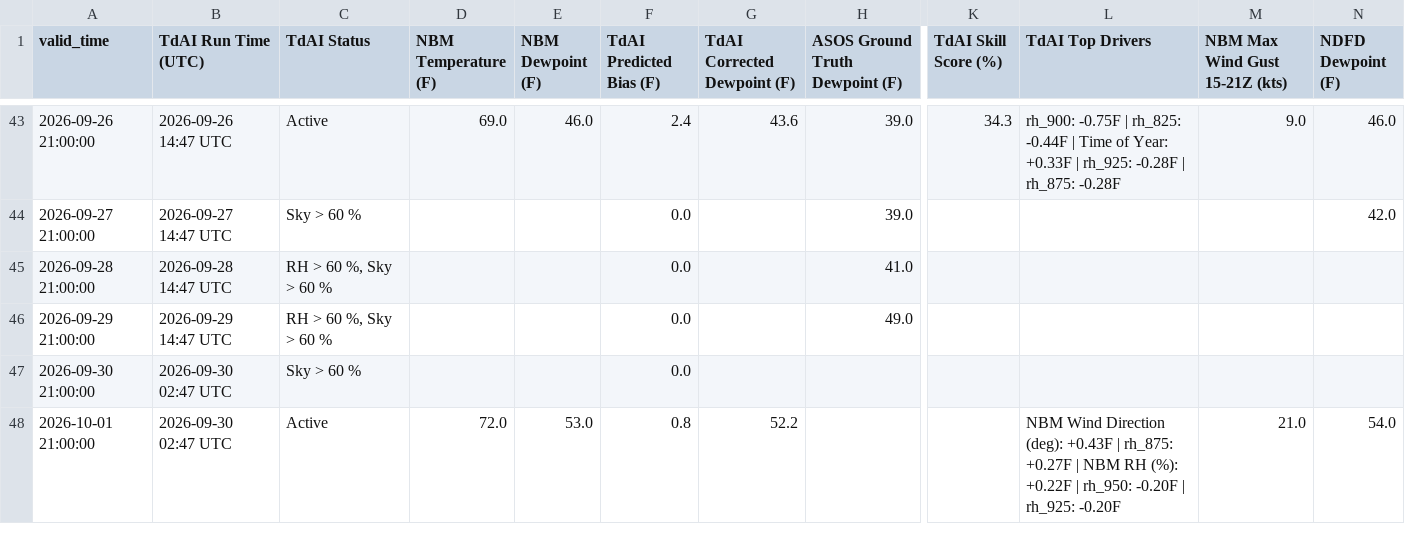
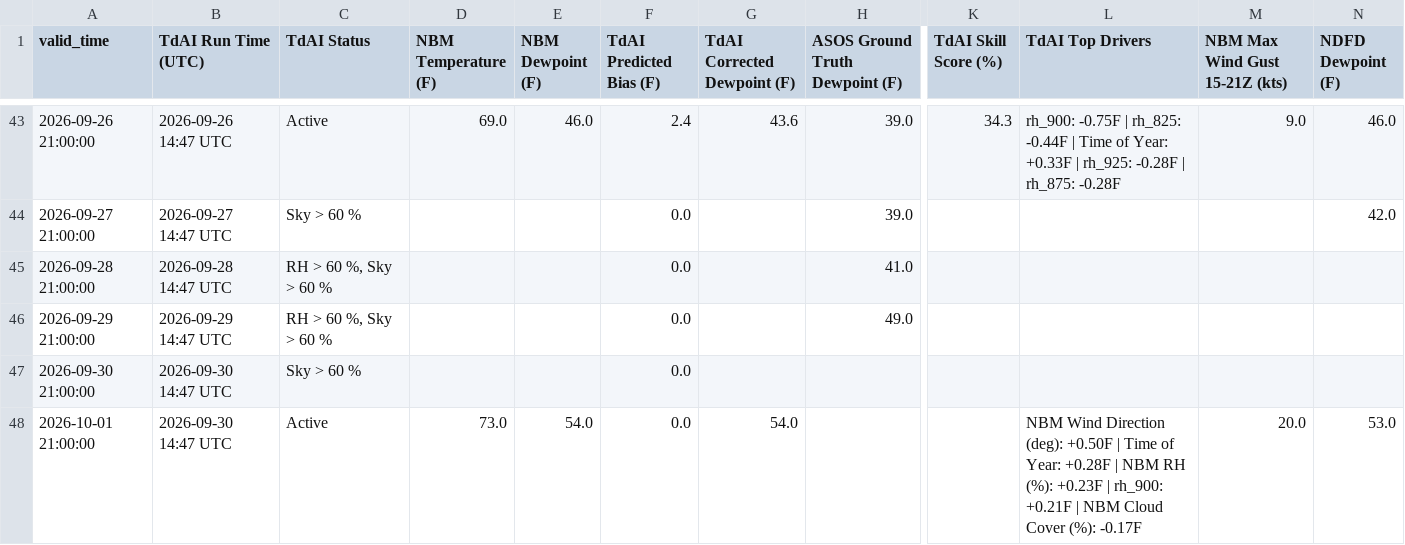
Before and after one commit to sean838432/TdAI, a CSV file: deterministic_output/TdAI_deterministic_operational_FVE.csv, drawn as a sheet; only a part is shown, gaps mark what is left out; the diff names each change by its address in the sheet, - before the commit and + after, or states it on an @@ line.

```diff
--- a/deterministic_output/TdAI_deterministic_operational_FVE.csv
+++ b/deterministic_output/TdAI_deterministic_operational_FVE.csv
-B47:B48 (TdAI Run Time (UTC)): 2026-09-30 02:47 UTC
+B47:B48 (TdAI Run Time (UTC)): 2026-09-30 14:47 UTC
-D48 (NBM Temperature (F)): 72.0
+D48 (NBM Temperature (F)): 73.0
-E48 (NBM Dewpoint (F)): 53.0
+E48 (NBM Dewpoint (F)): 54.0
-F48 (TdAI Predicted Bias (F)): 0.8
+F48 (TdAI Predicted Bias (F)): 0.0
-G48 (TdAI Corrected Dewpoint (F)): 52.2
+G48 (TdAI Corrected Dewpoint (F)): 54.0
-L48 (TdAI Top Drivers): …Direction (deg): +0.43F | rh_875: +0.27F | NBM RH (%): +0.22F | rh_950: -0.20F | rh_925: -0.20F
+L48 (TdAI Top Drivers): …Direction (deg): +0.50F | Time of Year: +0.28F | NBM RH (%): +0.23F | rh_900: +0.21F | NBM Cloud Cover (%): -0.17F
-M48 (NBM Max Wind Gust 15-21Z (kts)): 21.0
+M48 (NBM Max Wind Gust 15-21Z (kts)): 20.0
-N48 (NDFD Dewpoint (F)): 54.0
+N48 (NDFD Dewpoint (F)): 53.0
```
Also changed, not shown: deterministic_output/TdAI_deterministic_operational_BGR.csv, deterministic_output/TdAI_deterministic_operational_HUL.csv, 9 other files.
